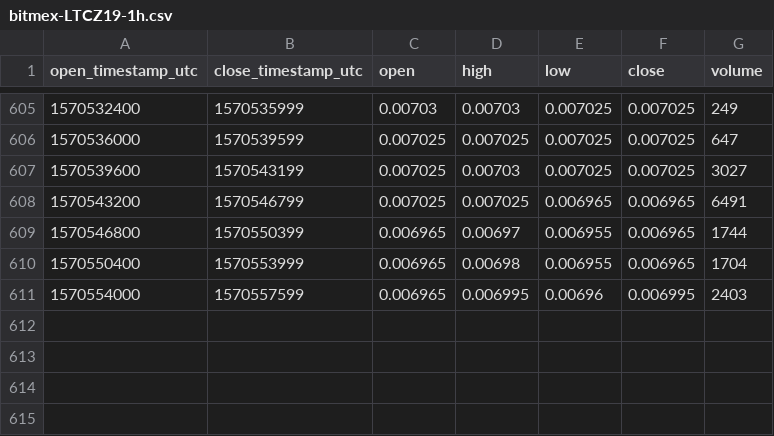
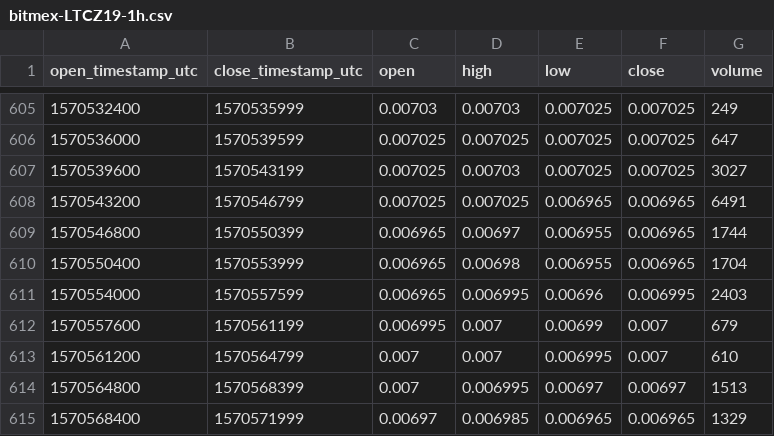
Before and after one commit to cryptobigbro/bitmex-LTCZ19, a CSV file: bitmex-LTCZ19-1h.csv, drawn as a sheet; only a part is shown, gaps mark what is left out.

Commit message:
Update OHLCV data.

```diff
--- a/bitmex-LTCZ19-1h.csv
+++ b/bitmex-LTCZ19-1h.csv
@@ -611 +611,5 @@ open_timestamp_utc,close_timestamp_utc,open,high,low,close,volume
 1570554000,1570557599,0.006965,0.006995,0.00696,0.006995,2403
+1570557600,1570561199,0.006995,0.007,0.00699,0.007,679
+1570561200,1570564799,0.007,0.007,0.006995,0.007,610
+1570564800,1570568399,0.007,0.006995,0.00697,0.00697,1513
+1570568400,1570571999,0.00697,0.006985,0.006965,0.006965,1329
```
Also changed, not shown: 1 other file.
